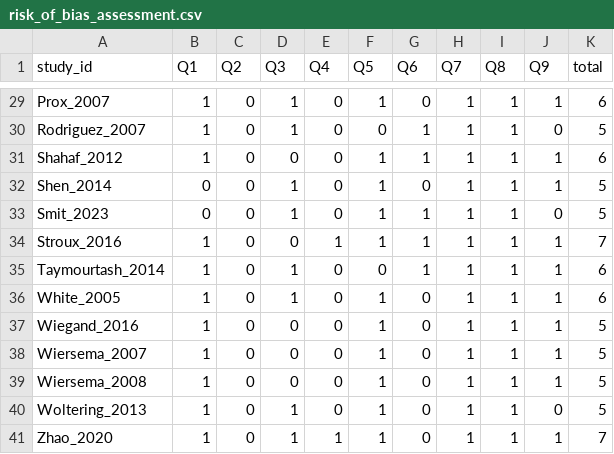
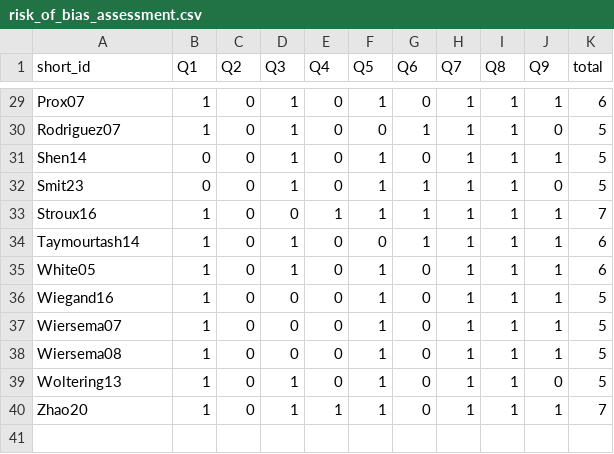
Before and after one commit to S-AAL-University-Innsbruck/neural_signatures_adhd_review, a CSV file: data/risk_of_bias_assessment.csv, drawn as a sheet; only a part is shown, gaps mark what is left out; removed rows and columns are numbered as before the commit, all else as after; the diff covers the shown part only; the diff names each change by its address in the sheet, - before the commit and + after, or states it on an @@ line.

```diff
--- a/data/risk_of_bias_assessment.csv
+++ b/data/risk_of_bias_assessment.csv
-A1: study_id
+A1: short_id
-A29 (short_id): Prox_2007
+A29 (short_id): Prox07
-A30 (short_id): Rodriguez_2007
+A30 (short_id): Rodriguez07
-row 31: Shahaf_2012 | 1 | 0 | 0 | 0 | 1 | 1 | 1 | 1 | 1 | 6
-A31 (short_id): Shen_2014
+A31 (short_id): Shen14
-A32 (short_id): Smit_2023
+A32 (short_id): Smit23
-A33 (short_id): Stroux_2016
+A33 (short_id): Stroux16
-A34 (short_id): Taymourtash_2014
+A34 (short_id): Taymourtash14
-A35 (short_id): White_2005
+A35 (short_id): White05
-A36 (short_id): Wiegand_2016
+A36 (short_id): Wiegand16
-A37 (short_id): Wiersema_2007
+A37 (short_id): Wiersema07
-A38 (short_id): Wiersema_2008
+A38 (short_id): Wiersema08
-A39 (short_id): Woltering_2013
+A39 (short_id): Woltering13
-A40 (short_id): Zhao_2020
+A40 (short_id): Zhao20
```
Also changed, not shown: 27 edited cells elsewhere in this file, data/sample_information.csv, 2 other files.
